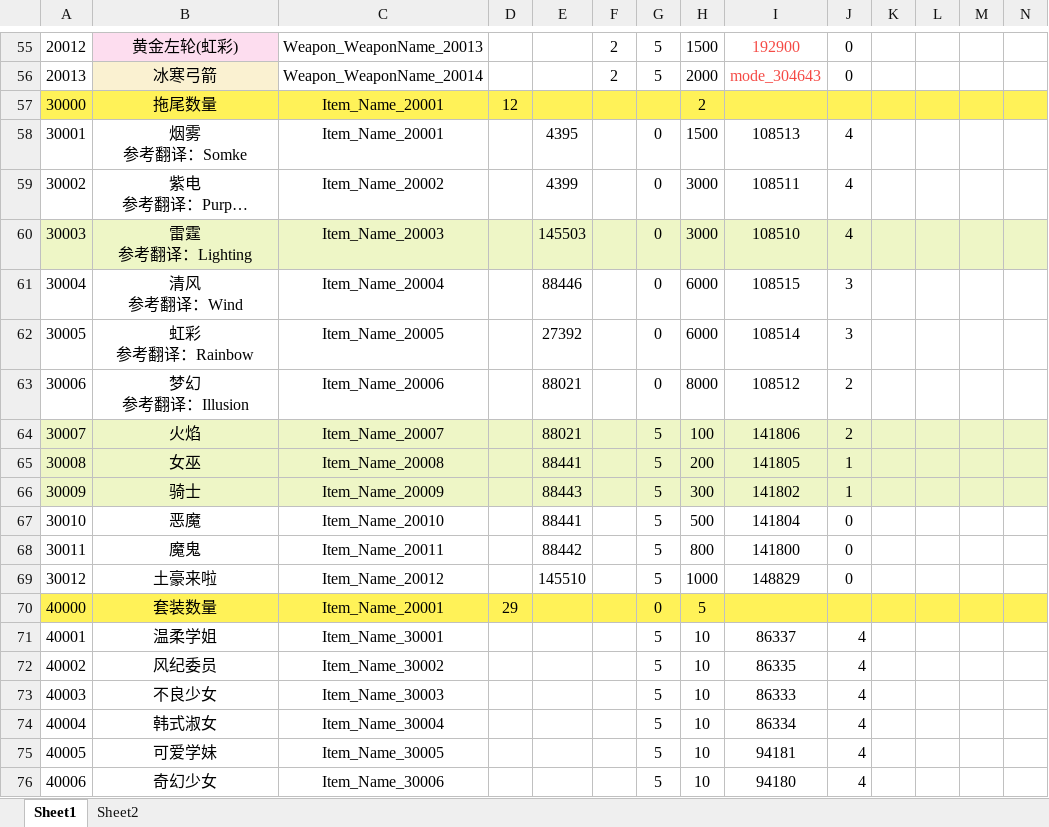
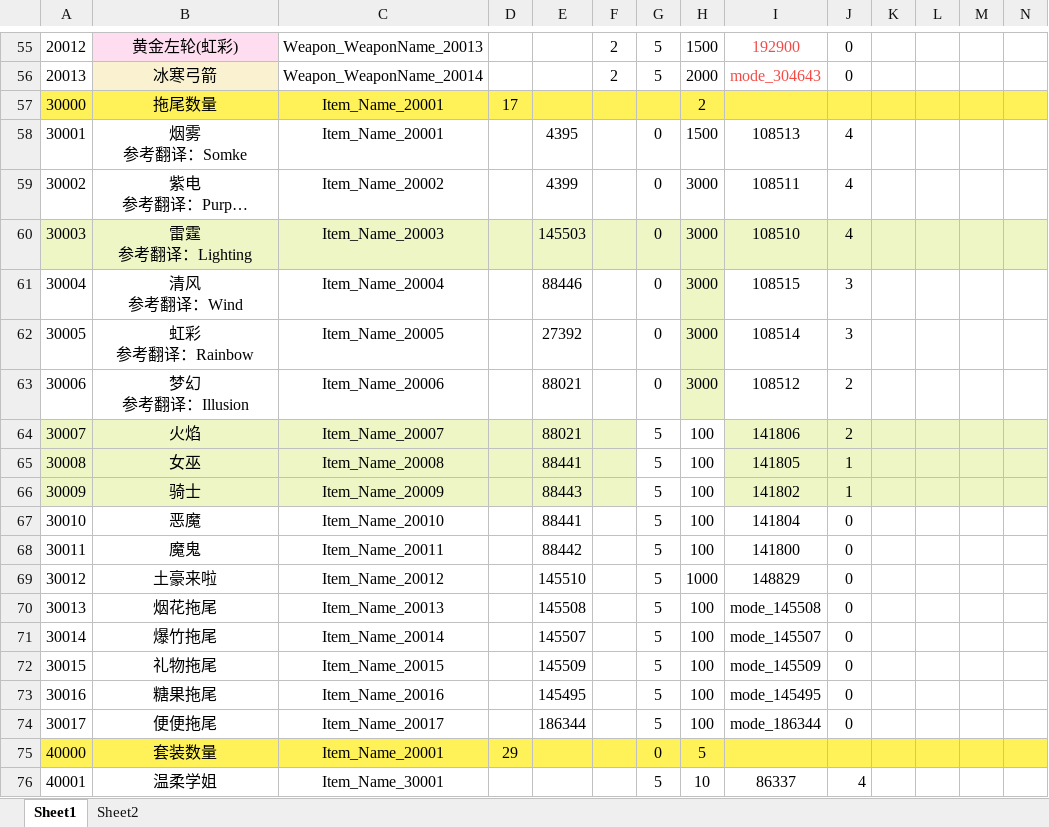
Before and after one commit to HKZUNITY/wolf, an Excel workbook: wolf/Excel/Shop_商店物品表.xlsx, sheet Sheet1, drawn as a sheet; only a part is shown, gaps mark what is left out; the shorter side is filled out with more unchanged rows; long unchanged cells end in …; values as stored, in another font and other column widths than the file's, no borders; rows hold the shown columns only; the diff covers the shown part only; the diff names each change by its address in the sheet, - before the commit and + after, or states it on an @@ line.

```diff
--- a/wolf/Excel/Shop_商店物品表.xlsx (sheet Sheet1)
+++ b/wolf/Excel/Shop_商店物品表.xlsx (sheet Sheet1)
-D57: 12
+D57: 17
-H61:H62: 6000
+H61:H62: 3000
-H61:H63 fill: none
+H61:H63 fill: #EEF6C6
-H63: 8000
+H63: 3000
-G64:H66 fill: #EEF6C6
+G64:H66 fill: none
-H65: 200
+H65: 100
-H66: 300
+H66: 100
-H67: 500
+H67: 100
-H68: 800
+H68: 100
+row 70: 30013 | 烟花拖尾 | Item_Name_20013 |  | 145508 |  | 5 | 100 | mode_145508 | 0
+row 71: 30014 | 爆竹拖尾 | Item_Name_20014 |  | 145507 |  | 5 | 100 | mode_145507 | 0
+row 72: 30015 | 礼物拖尾 | Item_Name_20015 |  | 145509 |  | 5 | 100 | mode_145509 | 0
+row 73: 30016 | 糖果拖尾 | Item_Name_20016 |  | 145495 |  | 5 | 100 | mode_145495 | 0
+row 74: 30017 | 便便拖尾 | Item_Name_20017 |  | 186344 |  | 5 | 100 | mode_186344 | 0
```
Also changed, not shown: 7 added rows and 3 edited cells elsewhere in this sheet, wolf/Excel/Exchange_兑换表.xlsx, wolf/Excel/Language_小镇多语言.xlsx, 20 other files.
